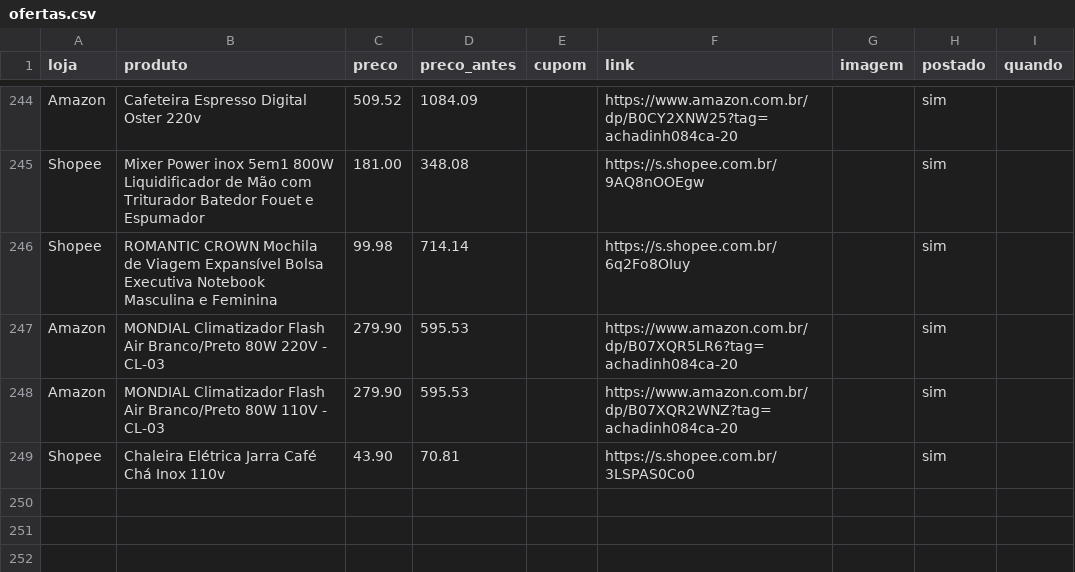
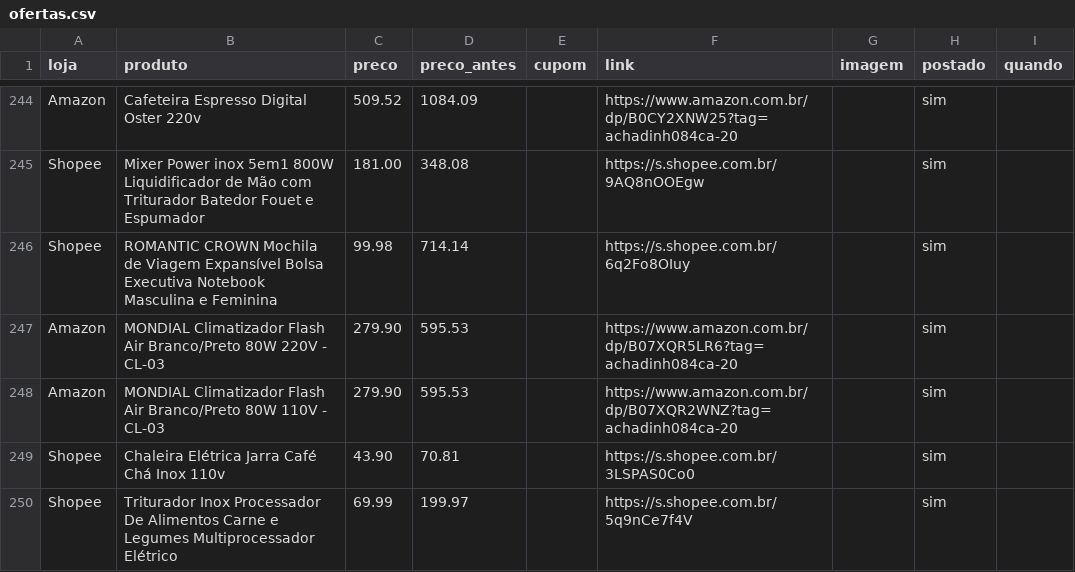
Before and after one commit to achadosindy-web/achadinhosbot, a CSV file: perfis/blackfriday/ofertas.csv, drawn as a sheet; only a part is shown, gaps mark what is left out; the diff names each change by its address in the sheet, - before the commit and + after, or states it on an @@ line.

```diff
--- a/perfis/blackfriday/ofertas.csv
+++ b/perfis/blackfriday/ofertas.csv
+row 250: Shopee | Triturador Inox Processador De Alimentos Carne e Legumes Multiprocessador Elétrico | 69.99 | 199.97 |  | https://s.shopee.com.br/5q9nCe7f4V |  | sim
```
Also changed, not shown: 2 other files.
